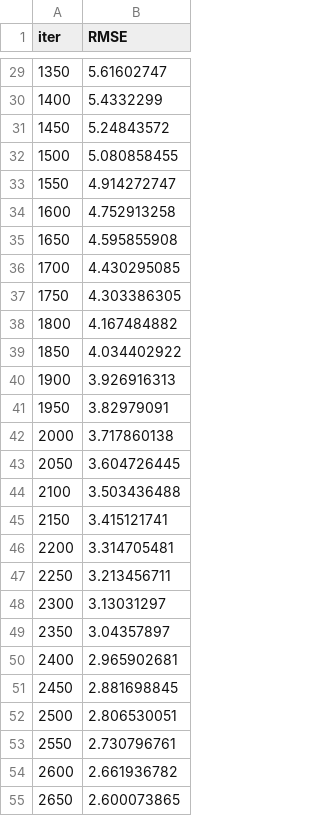
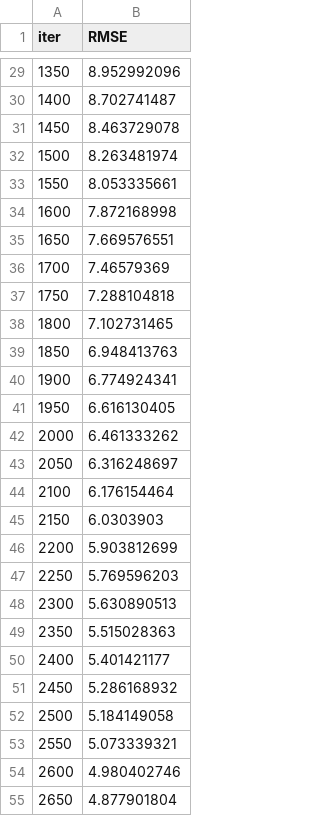
Before and after one commit to Herikc2/IoT-Previs-o-de-Uso-de-Energia, a TSV file: catboost_info/learn_error.tsv, drawn as a sheet; only a part is shown, gaps mark what is left out; the diff covers the shown part only.

```diff
--- a/catboost_info/learn_error.tsv
+++ b/catboost_info/learn_error.tsv
@@ -29,27 +29,27 @@ iter	RMSE
-1350	5.61602747
-1400	5.4332299
-1450	5.24843572
-1500	5.080858455
-1550	4.914272747
-1600	4.752913258
-1650	4.595855908
-1700	4.430295085
-1750	4.303386305
-1800	4.167484882
-1850	4.034402922
-1900	3.926916313
-1950	3.82979091
-2000	3.717860138
-2050	3.604726445
-2100	3.503436488
-2150	3.415121741
-2200	3.314705481
-2250	3.213456711
-2300	3.13031297
-2350	3.04357897
-2400	2.965902681
-2450	2.881698845
-2500	2.806530051
-2550	2.730796761
-2600	2.661936782
-2650	2.600073865
+1350	8.952992096
+1400	8.702741487
+1450	8.463729078
+1500	8.263481974
+1550	8.053335661
+1600	7.872168998
+1650	7.669576551
+1700	7.46579369
+1750	7.288104818
+1800	7.102731465
+1850	6.948413763
+1900	6.774924341
+1950	6.616130405
+2000	6.461333262
+2050	6.316248697
+2100	6.176154464
+2150	6.0303903
+2200	5.903812699
+2250	5.769596203
+2300	5.630890513
+2350	5.515028363
+2400	5.401421177
+2450	5.286168932
+2500	5.184149058
+2550	5.073339321
+2600	4.980402746
+2650	4.877901804
```
Also changed, not shown: 74 edited cells elsewhere in this file, catboost_info/time_left.tsv, 3 other files.
